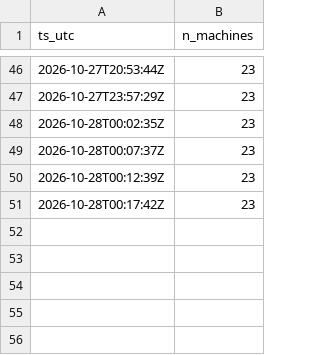
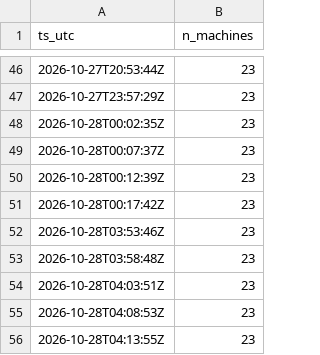
Before and after one commit to killianEurope/laundry-monitor, a CSV file: data/factory/polls-2026-10.csv, drawn as a sheet; only a part is shown, gaps mark what is left out.

```diff
--- a/data/factory/polls-2026-10.csv
+++ b/data/factory/polls-2026-10.csv
@@ -51 +51,6 @@ ts_utc,n_machines
 2026-10-28T00:17:42Z,23
+2026-10-28T03:53:46Z,23
+2026-10-28T03:58:48Z,23
+2026-10-28T04:03:51Z,23
+2026-10-28T04:08:53Z,23
+2026-10-28T04:13:55Z,23
```
Also changed, not shown: data/polls-2026-10.csv, 1 other file.
